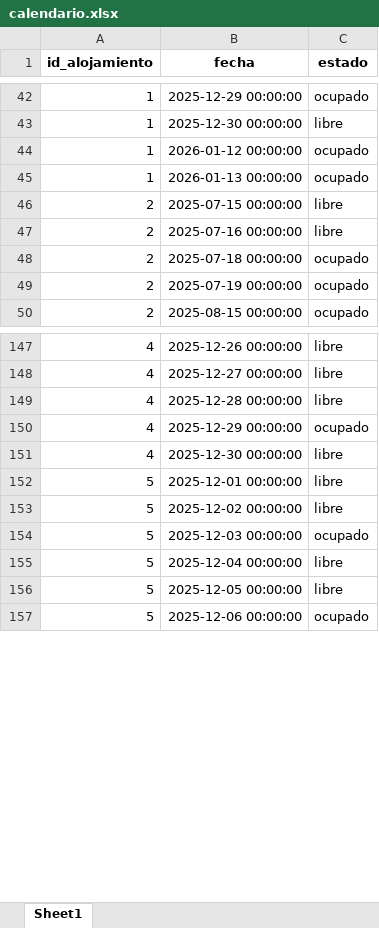
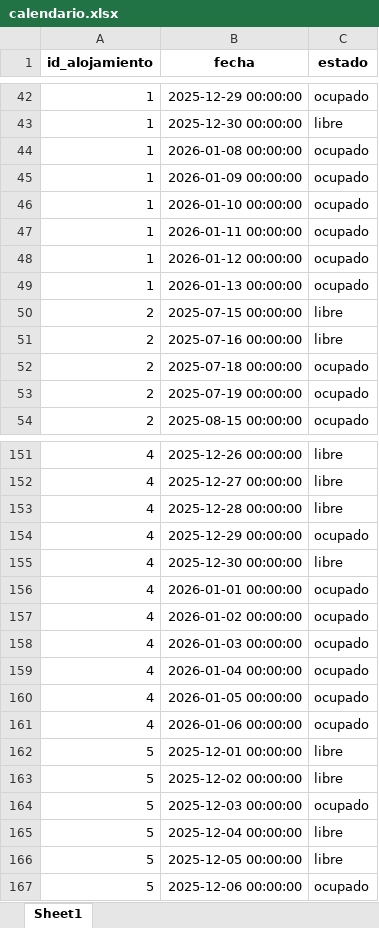
Before and after one commit to juangra2/AlojaBot, an Excel workbook: data/calendario.xlsx, sheet Sheet1, drawn as a sheet; only a part is shown, gaps mark what is left out; values as stored, in another font and other column widths than the file's, no borders; the diff names each change by its address in the sheet, - before the commit and + after, or states it on an @@ line.

```diff
--- a/data/calendario.xlsx (sheet Sheet1)
+++ b/data/calendario.xlsx (sheet Sheet1)
+row 44: 1 | 2026-01-08 00:00:00 | ocupado
+row 45: 1 | 2026-01-09 00:00:00 | ocupado
+row 46: 1 | 2026-01-10 00:00:00 | ocupado
+row 47: 1 | 2026-01-11 00:00:00 | ocupado
+row 156: 4 | 2026-01-01 00:00:00 | ocupado
+row 157: 4 | 2026-01-02 00:00:00 | ocupado
+row 158: 4 | 2026-01-03 00:00:00 | ocupado
+row 159: 4 | 2026-01-04 00:00:00 | ocupado
+row 160: 4 | 2026-01-05 00:00:00 | ocupado
+row 161: 4 | 2026-01-06 00:00:00 | ocupado
```
Also changed, not shown: data/reservas.xlsx, 1 other file.
